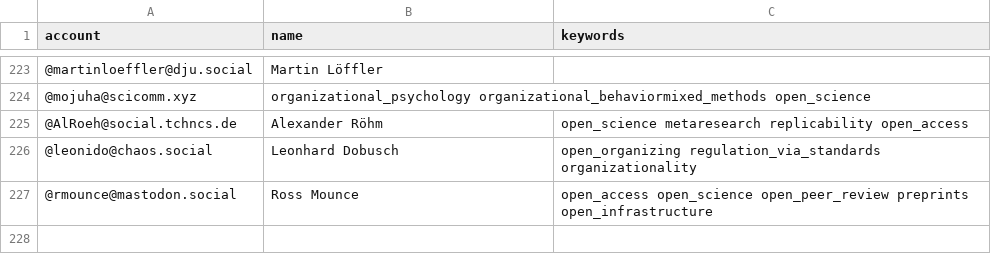
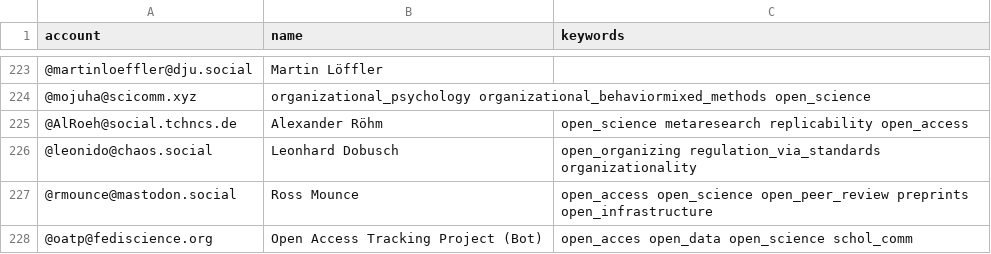
Before and after one commit to smach/Mastodon-OpenScience, a CSV file: resources/users.csv, drawn as a sheet; only a part is shown, gaps mark what is left out.

Commit message:
Update users.csv

```diff
--- a/resources/users.csv
+++ b/resources/users.csv
@@ -227 +227,2 @@ account,name,keywords
 @rmounce@mastodon.social,Ross Mounce,open_access open_science open_peer_review preprints open_infrastructure
+@oatp@fediscience.org, Open Access Tracking Project (Bot),open_acces open_data open_science  schol_comm
```
